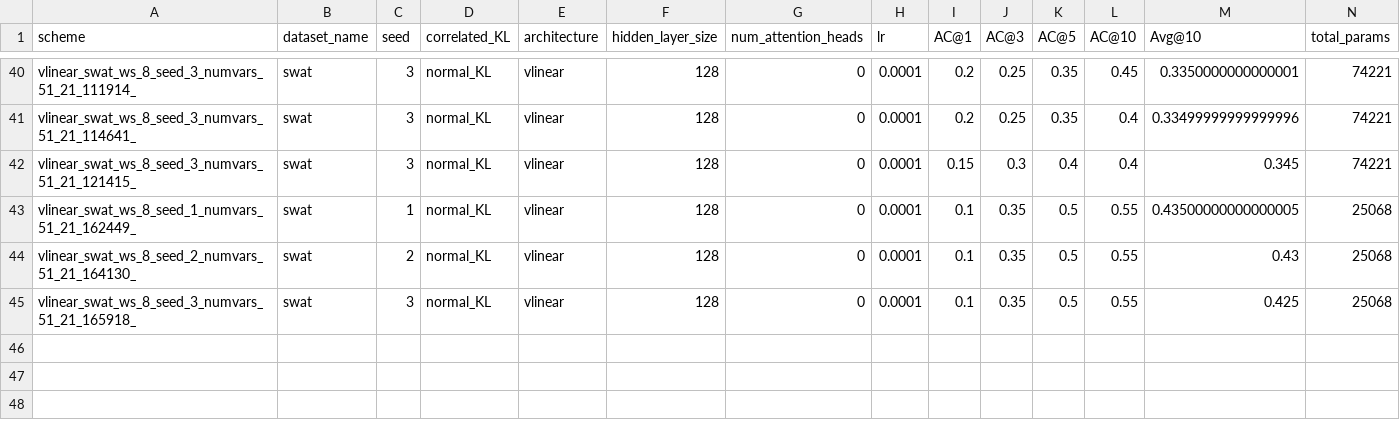
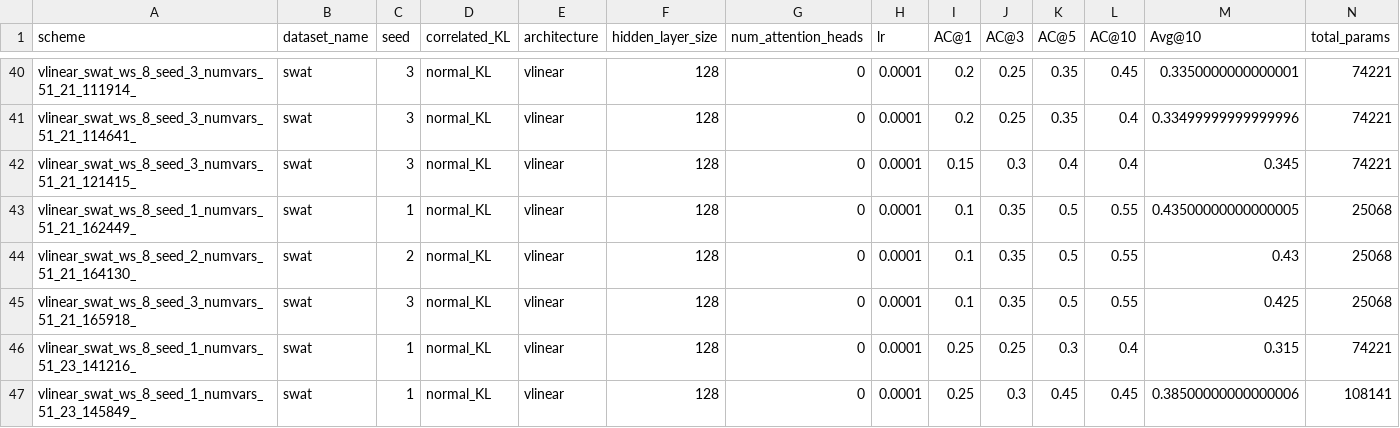
Before and after one commit to theamrzaki/RootCause-Analysis-Correlation-Attentive-Modeling, a CSV file: results_journal/3_Ablations_SWAT_window8.csv, drawn as a sheet; only a part is shown, gaps mark what is left out; rows hold the shown columns only; the diff names each change by its address in the sheet, - before the commit and + after, or states it on an @@ line.

Commit message:
(swat ablation baseline MLP seed 1)

```diff
--- a/results_journal/3_Ablations_SWAT_window8.csv
+++ b/results_journal/3_Ablations_SWAT_window8.csv
+row 46: vlinear_swat_ws_8_seed_1_numvars_51_23_141216_ | swat | 1 | normal_KL | vlinear | 128 | 0 | 0.0001 | 0.25 | 0.25 | 0.3 | 0.4 | 0.315 | 74221
+row 47: vlinear_swat_ws_8_seed_1_numvars_51_23_145849_ | swat | 1 | normal_KL | vlinear | 128 | 0 | 0.0001 | 0.25 | 0.3 | 0.45 | 0.45 | 0.38500000000000006 | 108141
```
Also changed, not shown: 3 other files.
